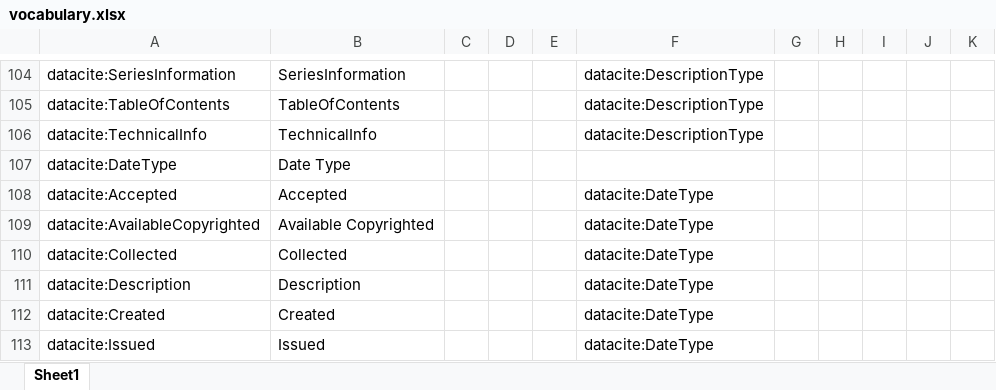
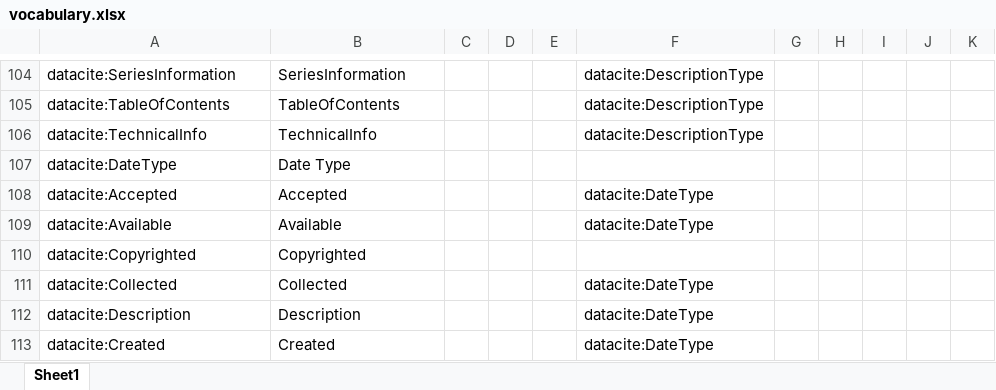
Before and after one commit to KellyStathis/datacite-controlled-vocabularies, an Excel workbook: vocabulary.xlsx, sheet Sheet1, drawn as a sheet; only a part is shown, gaps mark what is left out; the shorter side is filled out with more unchanged rows; values as stored, in another font and other column widths than the file's, no borders; the diff names each change by its address in the sheet, - before the commit and + after, or states it on an @@ line.

```diff
--- a/vocabulary.xlsx (sheet Sheet1)
+++ b/vocabulary.xlsx (sheet Sheet1)
-A109: datacite:AvailableCopyrighted
+A109: datacite:Available
-B109: Available Copyrighted
+B109: Available
+row 110: datacite:Copyrighted | Copyrighted
```
Also changed, not shown: 3 other files.
